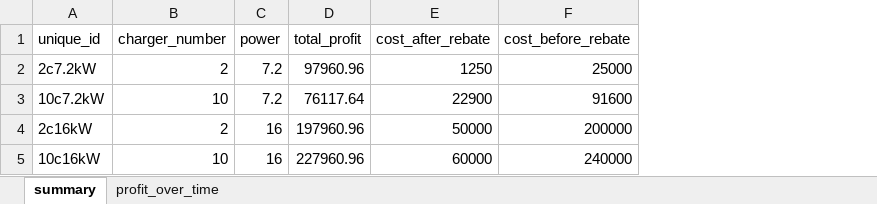
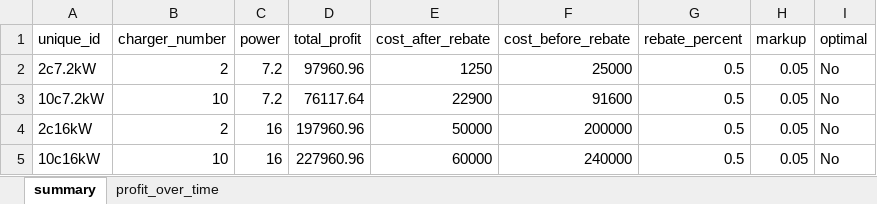
Before and after one commit to grapefruitcore/g20-capstone, an Excel workbook: exampleoutput.xlsx, sheet summary, drawn as a sheet; values as stored, in another font and other column widths than the file's, no borders; the diff names each change by its address in the sheet, - before the commit and + after, or states it on an @@ line.

```diff
--- a/exampleoutput.xlsx (sheet summary)
+++ b/exampleoutput.xlsx (sheet summary)
+column G (rebate_percent), rows 2-5: all 0.5
+column H (markup), rows 2-5: all 0.05
+column I (optimal), rows 2-5: all No
```
Also changed, not shown: 1 other file.
